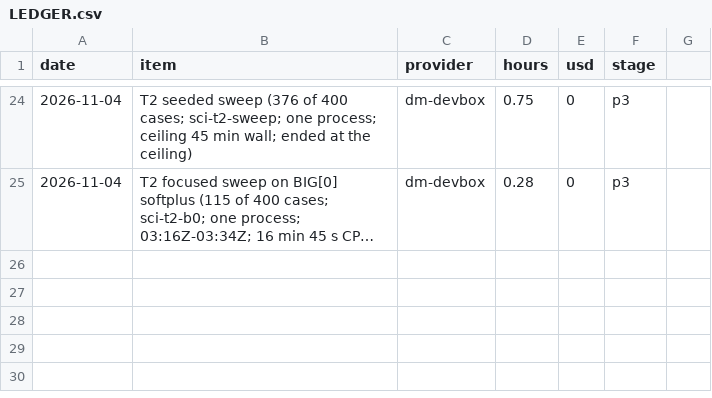
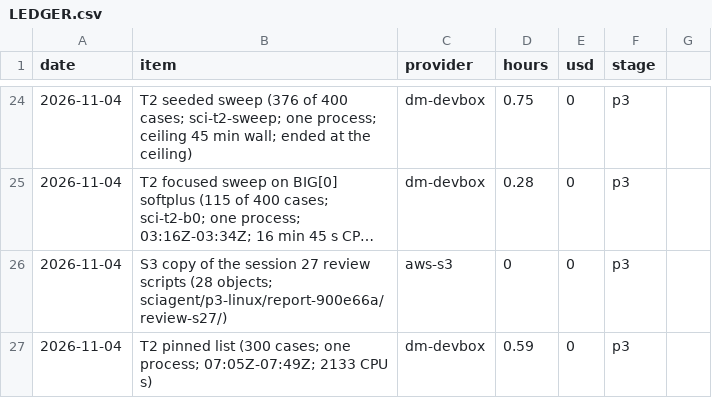
Before and after one commit to ebinezer-rajaram/sciagent, a CSV file: docs/v2/LEDGER.csv, drawn as a sheet; only a part is shown, gaps mark what is left out; long unchanged cells end in …; the diff names each change by its address in the sheet, - before the commit and + after, or states it on an @@ line.

```diff
--- a/docs/v2/LEDGER.csv
+++ b/docs/v2/LEDGER.csv
+row 26: 2026-11-04 | S3 copy of the session 27 review scripts (28 objects; sciagent/p3-linux/report-900e66a/review-s27/) | aws-s3 | 0 | 0 | p3
+row 27: 2026-11-04 | T2 pinned list (300 cases; one process; 07:05Z-07:49Z; 2133 CPU s) | dm-devbox | 0.59 | 0 | p3
```
Also changed, not shown: 5 other files.
